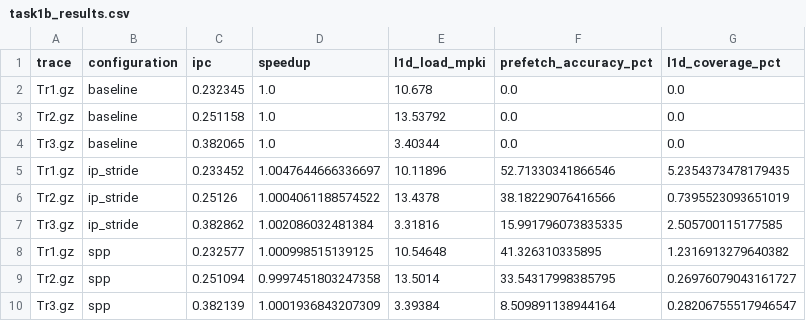
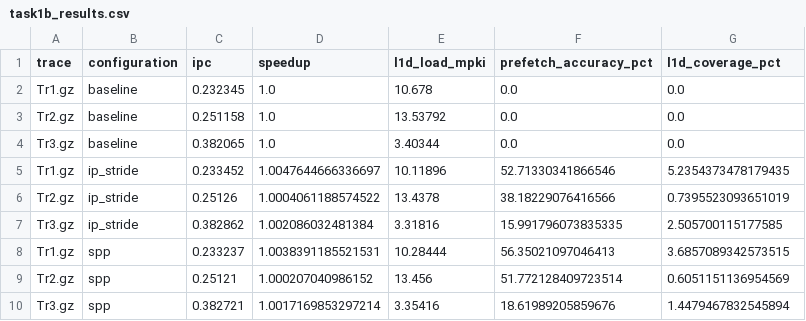
Before and after one commit to abhijain565aj/CS-683-Adv-Arch-Assignments, a CSV file: Assignment-2/report/data/task1b_results.csv, drawn as a sheet; removed rows and columns are numbered as before the commit, all else as after; the diff names each change by its address in the sheet, - before the commit and + after, or states it on an @@ line.

Commit message:
task1b plots and data

```diff
--- a/Assignment-2/report/data/task1b_results.csv
+++ b/Assignment-2/report/data/task1b_results.csv
-row 8: Tr1.gz | spp | 0.232577 | 1.000998515139125 | 10.54648 | 41.326310335895 | 1.2316913279640382
-row 9: Tr2.gz | spp | 0.251094 | 0.9997451803247358 | 13.5014 | 33.54317998385795 | 0.26976079043161727
-row 10: Tr3.gz | spp | 0.382139 | 1.0001936843207309 | 3.39384 | 8.509891138944164 | 0.28206755517946547
+row 8: Tr1.gz | spp | 0.233237 | 1.0038391185521531 | 10.28444 | 56.35021097046413 | 3.6857089342573515
+row 9: Tr2.gz | spp | 0.25121 | 1.000207040986152 | 13.456 | 51.772128409723514 | 0.6051151136954569
+row 10: Tr3.gz | spp | 0.382721 | 1.0017169853297214 | 3.35416 | 18.61989205859676 | 1.4479467832545894
```
Also changed, not shown: 16 other files.
